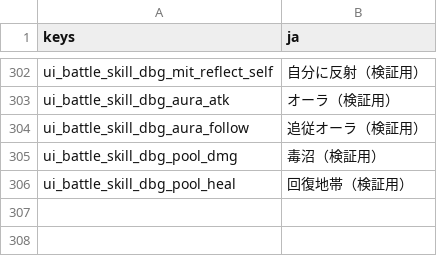
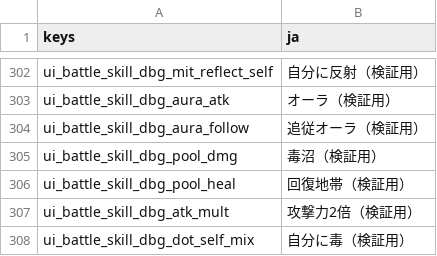
Before and after one commit to darkouji0105/pomodoro-heroes, a CSV file: localization/ja.csv, drawn as a sheet; only a part is shown, gaps mark what is left out; the diff names each change by its address in the sheet, - before the commit and + after, or states it on an @@ line.

```diff
--- a/localization/ja.csv
+++ b/localization/ja.csv
+row 307: ui_battle_skill_dbg_atk_mult | 攻撃力2倍（検証用）
+row 308: ui_battle_skill_dbg_dot_self_mix | 自分に毒（検証用）
```
Also changed, not shown: 9 other files.
